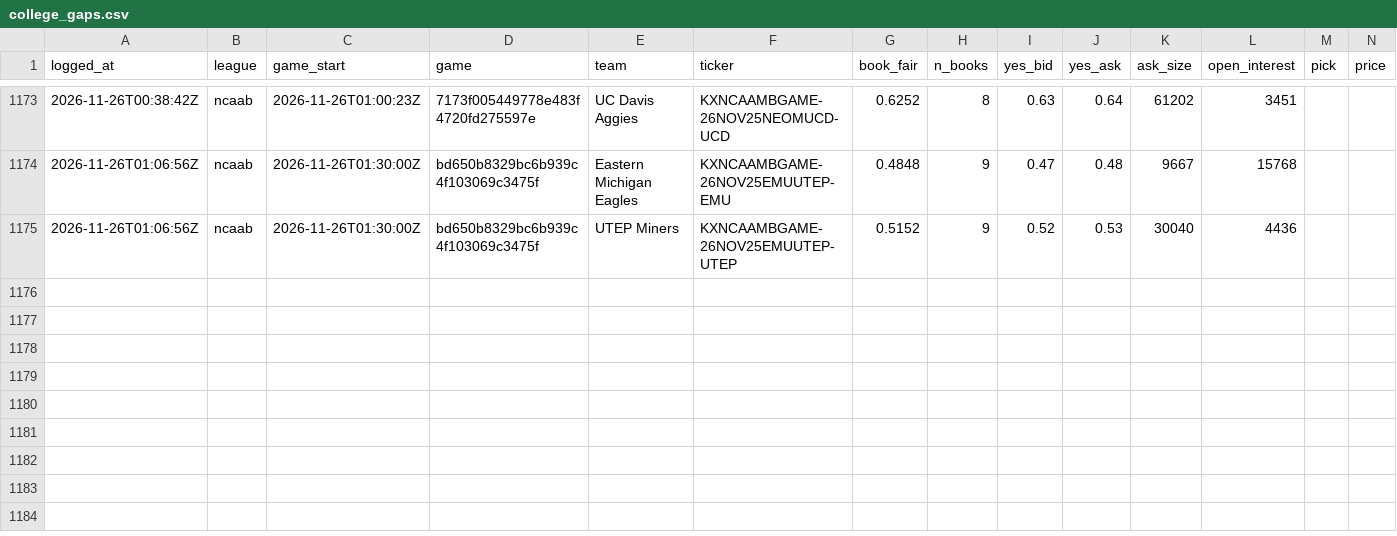
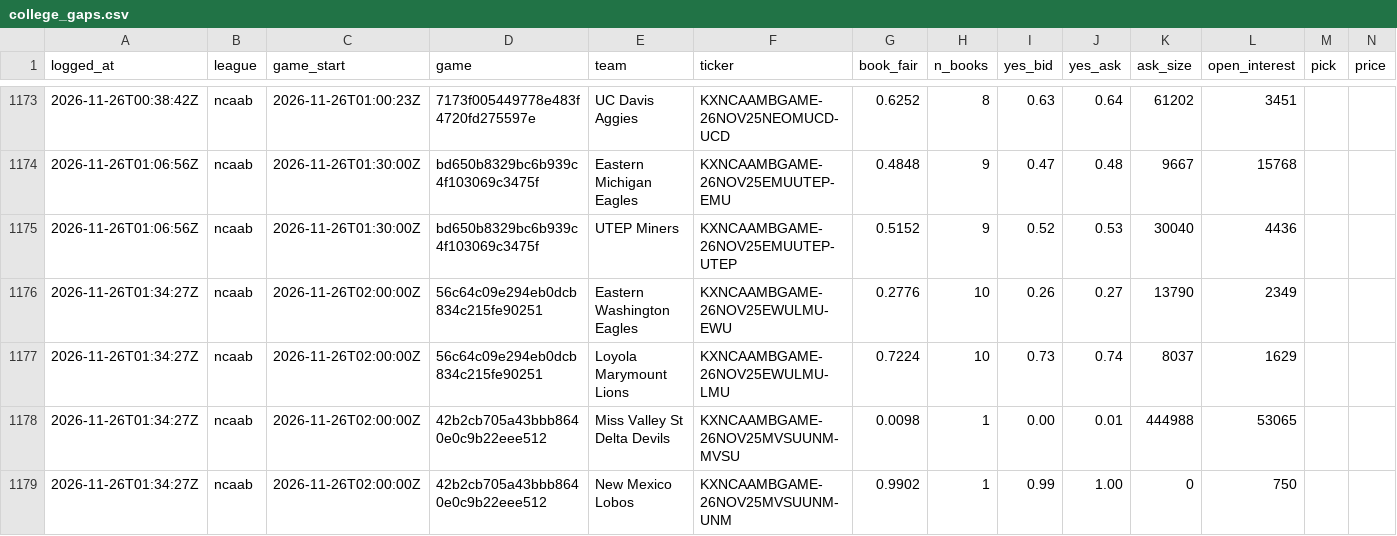
Before and after one commit to shoale4/hedj, a CSV file: paper/college_gaps.csv, drawn as a sheet; only a part is shown, gaps mark what is left out; rows hold the shown columns only; the diff names each change by its address in the sheet, - before the commit and + after, or states it on an @@ line.

Commit message:
Paper trade: update picks [skip ci]

```diff
--- a/paper/college_gaps.csv
+++ b/paper/college_gaps.csv
+row 1176: 2026-11-26T01:34:27Z | ncaab | 2026-11-26T02:00:00Z | 56c64c09e294eb0dcb834c215fe90251 | Eastern Washington Eagles | KXNCAAMBGAME-26NOV25EWULMU-EWU | 0.2776 | 10 | 0.26 | 0.27 | 13790 | 2349
+row 1177: 2026-11-26T01:34:27Z | ncaab | 2026-11-26T02:00:00Z | 56c64c09e294eb0dcb834c215fe90251 | Loyola Marymount Lions | KXNCAAMBGAME-26NOV25EWULMU-LMU | 0.7224 | 10 | 0.73 | 0.74 | 8037 | 1629
+row 1178: 2026-11-26T01:34:27Z | ncaab | 2026-11-26T02:00:00Z | 42b2cb705a43bbb8640e0c9b22eee512 | Miss Valley St Delta Devils | KXNCAAMBGAME-26NOV25MVSUUNM-MVSU | 0.0098 | 1 | 0.00 | 0.01 | 444988 | 53065
+row 1179: 2026-11-26T01:34:27Z | ncaab | 2026-11-26T02:00:00Z | 42b2cb705a43bbb8640e0c9b22eee512 | New Mexico Lobos | KXNCAAMBGAME-26NOV25MVSUUNM-UNM | 0.9902 | 1 | 0.99 | 1.00 | 0 | 750
```
